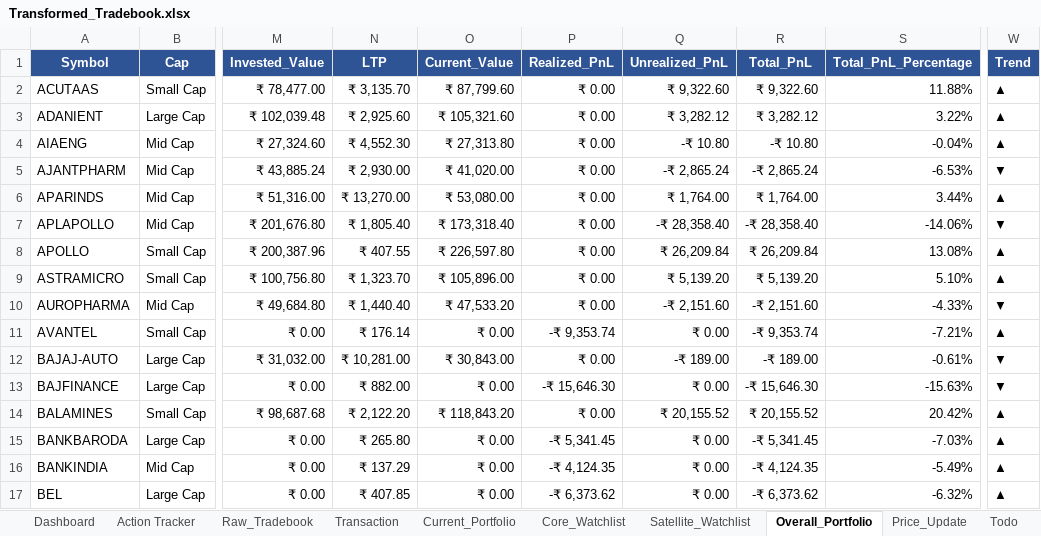
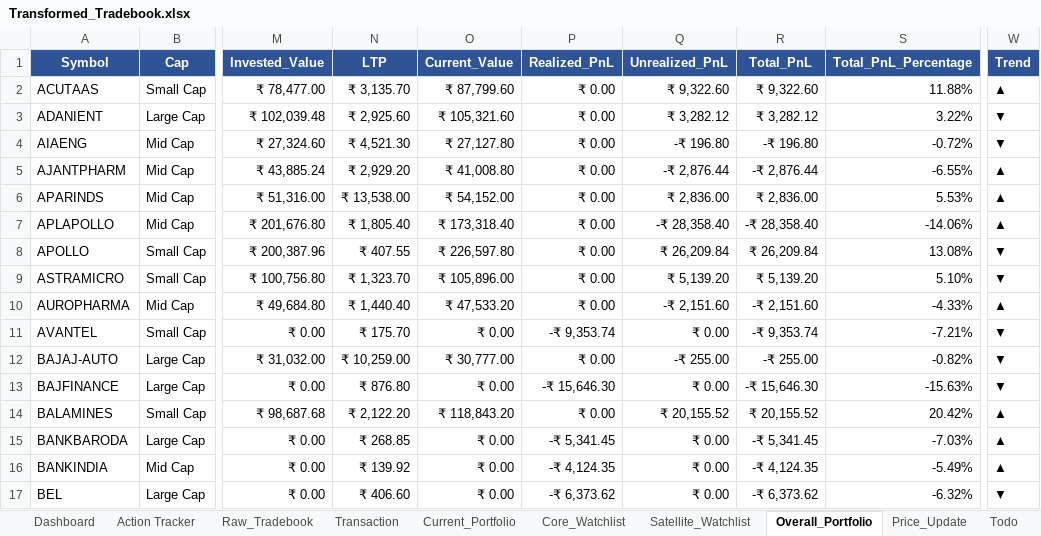
Before and after one commit to murali-1975/stockjournal, an Excel workbook: Transformed_Tradebook.xlsx, sheet Overall_Portfolio, drawn as a sheet; only a part is shown, gaps mark what is left out; values as stored, in another font and other column widths than the file's, no borders; the diff covers the shown part only; the diff names each change by its address in the sheet, - before the commit and + after, or states it on an @@ line.

```diff
--- a/Transformed_Tradebook.xlsx (sheet Overall_Portfolio)
+++ b/Transformed_Tradebook.xlsx (sheet Overall_Portfolio)
-W3:W4 (Trend): ▲
+W3:W4 (Trend): ▼
-N4 (LTP): ₹ 4,552.30
+N4 (LTP): ₹ 4,521.30
-O4 (Current_Value): ₹ 27,313.80
+O4 (Current_Value): ₹ 27,127.80
-Q4 (Unrealized_PnL): -₹ 10.80
+Q4 (Unrealized_PnL): -₹ 196.80
-R4 (Total_PnL): -₹ 10.80
+R4 (Total_PnL): -₹ 196.80
-S4 (Total_PnL_Percentage): -0.04%
+S4 (Total_PnL_Percentage): -0.72%
-N5 (LTP): ₹ 2,930.00
+N5 (LTP): ₹ 2,929.20
-O5 (Current_Value): ₹ 41,020.00
+O5 (Current_Value): ₹ 41,008.80
-Q5 (Unrealized_PnL): -₹ 2,865.24
+Q5 (Unrealized_PnL): -₹ 2,876.44
-R5 (Total_PnL): -₹ 2,865.24
+R5 (Total_PnL): -₹ 2,876.44
-S5 (Total_PnL_Percentage): -6.53%
+S5 (Total_PnL_Percentage): -6.55%
-W5 (Trend): ▼
+W5 (Trend): ▲
-N6 (LTP): ₹ 13,270.00
+N6 (LTP): ₹ 13,538.00
-O6 (Current_Value): ₹ 53,080.00
+O6 (Current_Value): ₹ 54,152.00
-Q6 (Unrealized_PnL): ₹ 1,764.00
+Q6 (Unrealized_PnL): ₹ 2,836.00
-R6 (Total_PnL): ₹ 1,764.00
+R6 (Total_PnL): ₹ 2,836.00
-S6 (Total_PnL_Percentage): 3.44%
+S6 (Total_PnL_Percentage): 5.53%
-W7 (Trend): ▼
+W7 (Trend): ▲
-W8:W9 (Trend): ▲
+W8:W9 (Trend): ▼
-W10 (Trend): ▼
+W10 (Trend): ▲
-N11 (LTP): ₹ 176.14
+N11 (LTP): ₹ 175.70
-W11 (Trend): ▲
+W11 (Trend): ▼
-N12 (LTP): ₹ 10,281.00
+N12 (LTP): ₹ 10,259.00
-O12 (Current_Value): ₹ 30,843.00
+O12 (Current_Value): ₹ 30,777.00
-Q12 (Unrealized_PnL): -₹ 189.00
+Q12 (Unrealized_PnL): -₹ 255.00
-R12 (Total_PnL): -₹ 189.00
+R12 (Total_PnL): -₹ 255.00
-S12 (Total_PnL_Percentage): -0.61%
+S12 (Total_PnL_Percentage): -0.82%
-N13 (LTP): ₹ 882.00
+N13 (LTP): ₹ 876.80
-N15 (LTP): ₹ 265.80
+N15 (LTP): ₹ 268.85
-N16 (LTP): ₹ 137.29
+N16 (LTP): ₹ 139.92
-N17 (LTP): ₹ 407.85
+N17 (LTP): ₹ 406.60
-W17 (Trend): ▲
+W17 (Trend): ▼
```
Also changed, not shown: 221 edited cells elsewhere in this sheet, sheet Satellite_Watchlist, sheet Current_Portfolio, sheet Price_Update, sheet Dashboard, sheet Core_Watchlist, formulas that keep their value, hidden cells, 6 other files.
